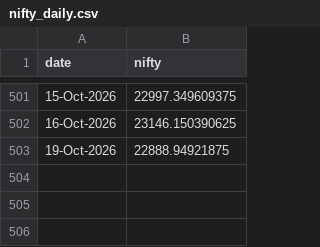
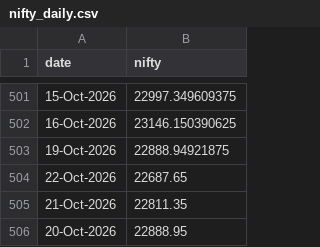
Before and after one commit to dheerkapil/gift-nifty-oi, a CSV file: data/nifty_daily.csv, drawn as a sheet; only a part is shown, gaps mark what is left out.

```diff
--- a/data/nifty_daily.csv
+++ b/data/nifty_daily.csv
@@ -503 +503,4 @@ date,nifty
 19-Oct-2026,22888.94921875
+22-Oct-2026,22687.65
+21-Oct-2026,22811.35
+20-Oct-2026,22888.95
```
Also changed, not shown: data/oi_master.csv.
